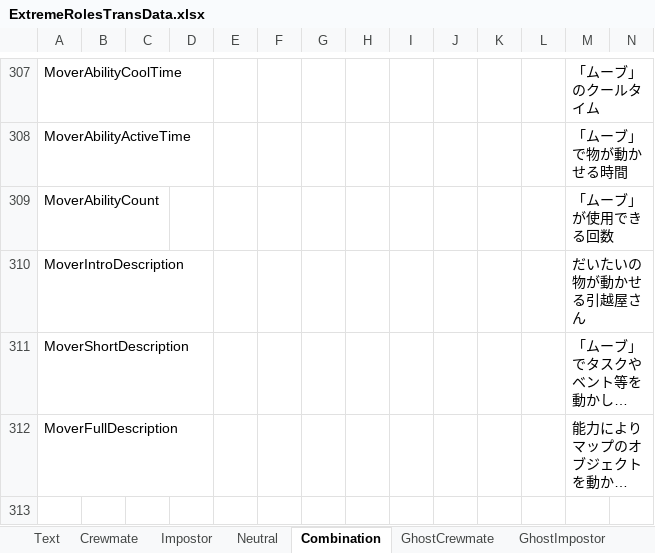
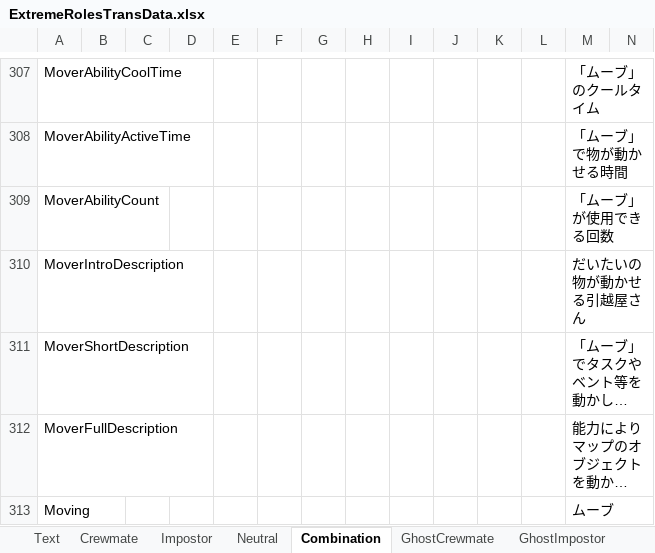
Before and after one commit to yukieiji/ExtremeRoles, an Excel workbook: ExtremeRolesTransData.xlsx, sheet Combination, drawn as a sheet; only a part is shown, gaps mark what is left out; long unchanged cells end in …; values as stored, in another font and other column widths than the file's, no borders; rows hold the shown columns only; the diff names each change by its address in the sheet, - before the commit and + after, or states it on an @@ line.

```diff
--- a/ExtremeRolesTransData.xlsx (sheet Combination)
+++ b/ExtremeRolesTransData.xlsx (sheet Combination)
+row 313: Moving |  |  |  |  |  |  |  |  |  |  |  | ムーブ
```
Also changed, not shown: 2 other files.
